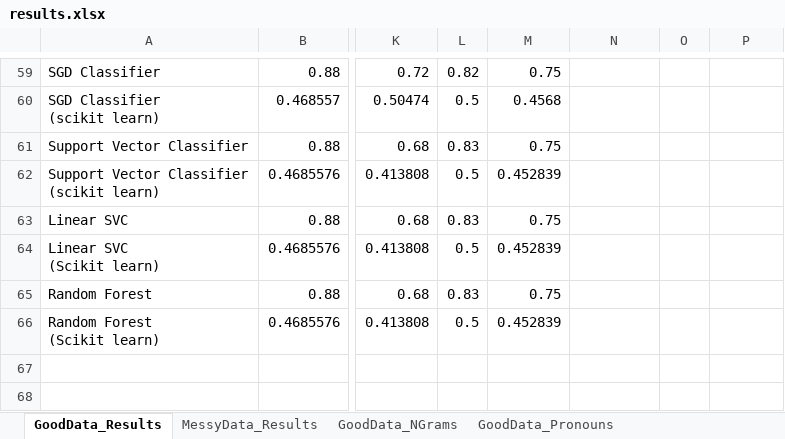
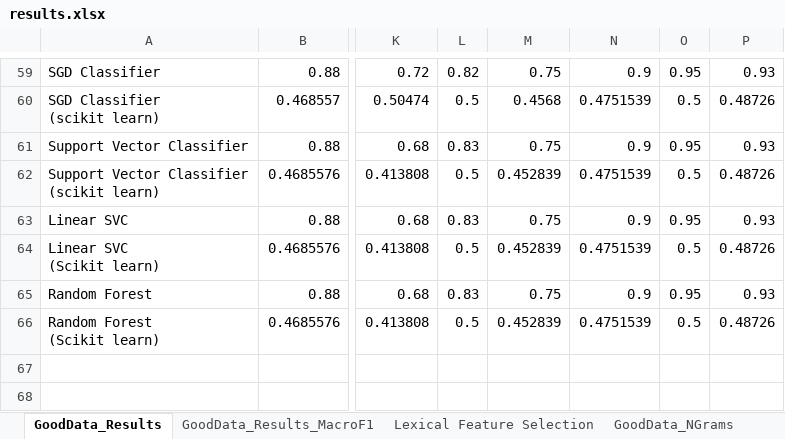
Before and after one commit to quarbby/diplomacy-betrayal, an Excel workbook: documents/results.xlsx, sheet GoodData_Results, drawn as a sheet; only a part is shown, gaps mark what is left out; values as stored, in another font and other column widths than the file's, no borders; the diff covers the shown part only; the diff names each change by its address in the sheet, - before the commit and + after, or states it on an @@ line.

Commit message:
add results

```diff
--- a/documents/results.xlsx (sheet GoodData_Results)
+++ b/documents/results.xlsx (sheet GoodData_Results)
+sheet tab: GoodData_Results_MacroF1
+sheet tab: Lexical Feature Selection
-N59: (empty)
+N59: 0.9
-O59: (empty)
+O59: 0.95
-P59: (empty)
+P59: 0.93
-N60: (empty)
+N60: 0.4751539
-O60: (empty)
+O60: 0.5
-P60: (empty)
+P60: 0.48726
-N61: (empty)
+N61: 0.9
-O61: (empty)
+O61: 0.95
-P61: (empty)
+P61: 0.93
-N62: (empty)
+N62: 0.4751539
-O62: (empty)
+O62: 0.5
-P62: (empty)
+P62: 0.48726
-N63: (empty)
+N63: 0.9
-O63: (empty)
+O63: 0.95
-P63: (empty)
+P63: 0.93
-N64: (empty)
+N64: 0.4751539
-O64: (empty)
+O64: 0.5
-P64: (empty)
+P64: 0.48726
-N65: (empty)
+N65: 0.9
-O65: (empty)
+O65: 0.95
-P65: (empty)
+P65: 0.93
-N66: (empty)
+N66: 0.4751539
-O66: (empty)
+O66: 0.5
-P66: (empty)
+P66: 0.48726
```
Also changed, not shown: 30 edited cells elsewhere in this sheet, other sheet tabs, 2 other files.
